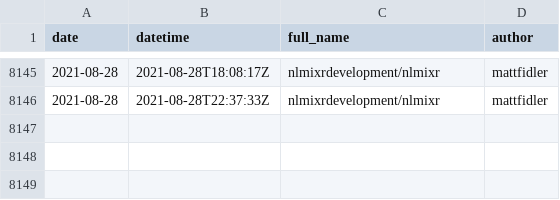
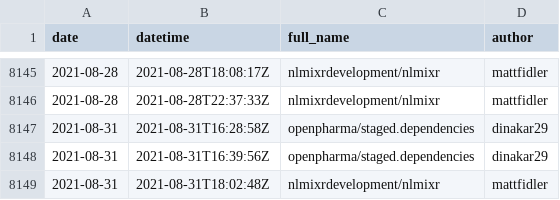
Before and after one commit to openpharma/openpharma_log, a CSV file: all-commits/data.csv, drawn as a sheet; only a part is shown, gaps mark what is left out.

Commit message:
update all-commits

```diff
--- a/all-commits/data.csv
+++ b/all-commits/data.csv
@@ -8146 +8146,4 @@
 2021-08-28,"2021-08-28T22:37:33Z","nlmixrdevelopment/nlmixr","mattfidler"
+2021-08-31,"2021-08-31T16:28:58Z","openpharma/staged.dependencies","dinakar29"
+2021-08-31,"2021-08-31T16:39:56Z","openpharma/staged.dependencies","dinakar29"
+2021-08-31,"2021-08-31T18:02:48Z","nlmixrdevelopment/nlmixr","mattfidler"
```
Also changed, not shown: 3 other files.
